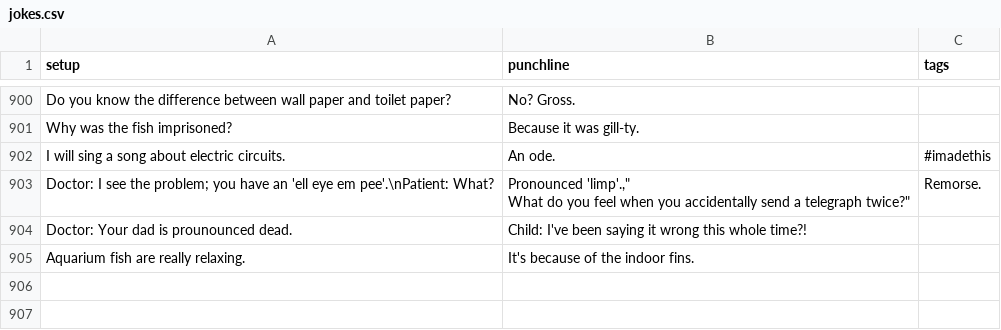
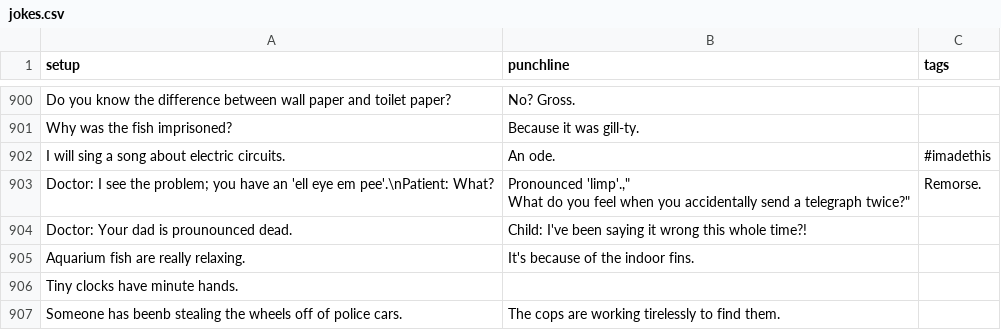
Before and after one commit to wwitteman/dadjokes, a CSV file: jokes.csv, drawn as a sheet; only a part is shown, gaps mark what is left out.

Commit message:
Adding more jokes...

```diff
--- a/jokes.csv
+++ b/jokes.csv
@@ -906 +906,3 @@
 "Aquarium fish are really relaxing.","It's because of the indoor fins.",""
+"Tiny clocks have minute hands.","",""
+"Someone has beenb stealing the wheels off of police cars.","The cops are working tirelessly to find them.",""
```
